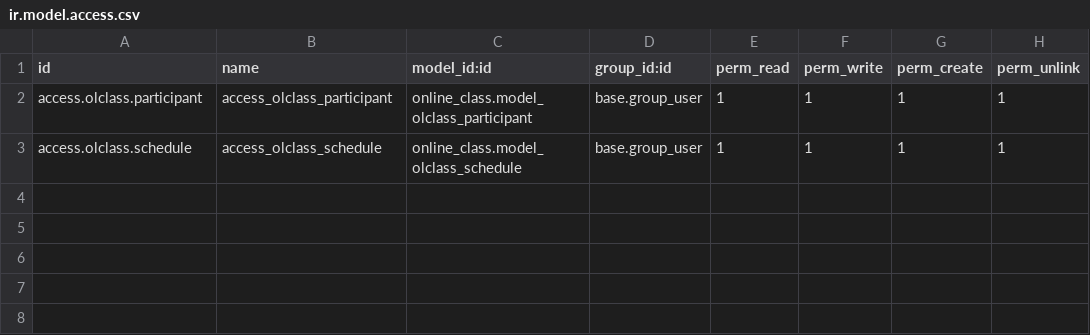
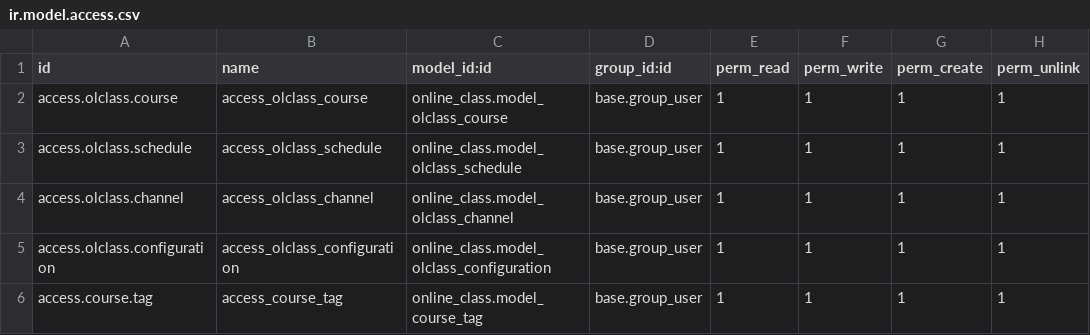
Before and after one commit to elahy/OnlineClass, a CSV file: security/ir.model.access.csv, drawn as a sheet.

Commit message:
Online class stage 1 done

```diff
--- a/security/ir.model.access.csv
+++ b/security/ir.model.access.csv
@@ -1,3 +1,6 @@
 id,name,model_id:id,group_id:id,perm_read,perm_write,perm_create,perm_unlink
-access.olclass.participant,access_olclass_participant,online_class.model_olclass_participant,base.group_user,1,1,1,1
+access.olclass.course,access_olclass_course,online_class.model_olclass_course,base.group_user,1,1,1,1
 access.olclass.schedule,access_olclass_schedule,online_class.model_olclass_schedule,base.group_user,1,1,1,1
+access.olclass.channel,access_olclass_channel,online_class.model_olclass_channel,base.group_user,1,1,1,1
+access.olclass.configuration,access_olclass_configuration,online_class.model_olclass_configuration,base.group_user,1,1,1,1
+access.course.tag,access_course_tag,online_class.model_course_tag,base.group_user,1,1,1,1
```
Also changed, not shown: 13 other files.
